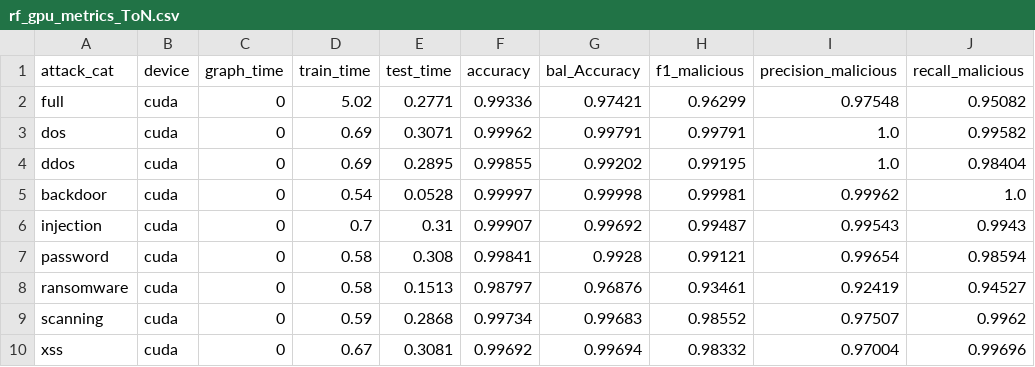
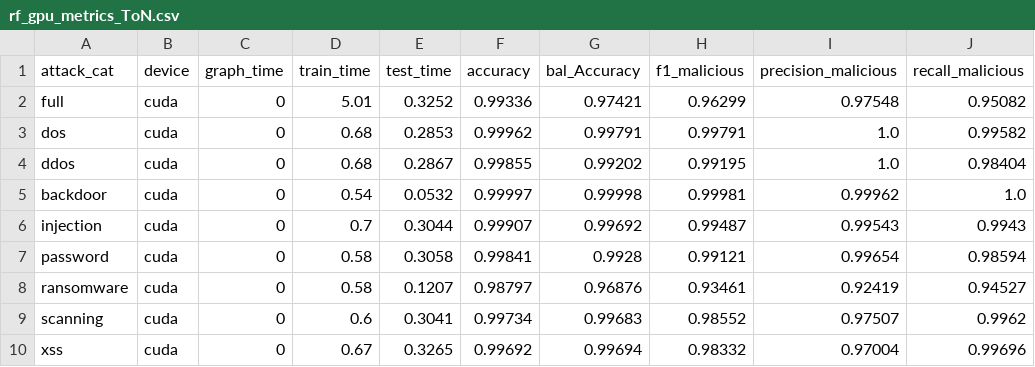
Before and after one commit to IloDan/gnn-nids-distributed, a CSV file: rf_gpu_metrics_ToN.csv, drawn as a sheet.

```diff
--- a/rf_gpu_metrics_ToN.csv
+++ b/rf_gpu_metrics_ToN.csv
@@ -1,10 +1,10 @@
 attack_cat,device,graph_time,train_time,test_time,accuracy,bal_Accuracy,f1_malicious,precision_malicious,recall_malicious
-full,cuda,0,5.02,0.2771,0.99336,0.97421,0.96299,0.97548,0.95082
-dos,cuda,0,0.69,0.3071,0.99962,0.99791,0.99791,1.0,0.99582
-ddos,cuda,0,0.69,0.2895,0.99855,0.99202,0.99195,1.0,0.98404
-backdoor,cuda,0,0.54,0.0528,0.99997,0.99998,0.99981,0.99962,1.0
-injection,cuda,0,0.7,0.31,0.99907,0.99692,0.99487,0.99543,0.9943
-password,cuda,0,0.58,0.308,0.99841,0.9928,0.99121,0.99654,0.98594
-ransomware,cuda,0,0.58,0.1513,0.98797,0.96876,0.93461,0.92419,0.94527
-scanning,cuda,0,0.59,0.2868,0.99734,0.99683,0.98552,0.97507,0.9962
-xss,cuda,0,0.67,0.3081,0.99692,0.99694,0.98332,0.97004,0.99696
+full,cuda,0,5.01,0.3252,0.99336,0.97421,0.96299,0.97548,0.95082
+dos,cuda,0,0.68,0.2853,0.99962,0.99791,0.99791,1.0,0.99582
+ddos,cuda,0,0.68,0.2867,0.99855,0.99202,0.99195,1.0,0.98404
+backdoor,cuda,0,0.54,0.0532,0.99997,0.99998,0.99981,0.99962,1.0
+injection,cuda,0,0.7,0.3044,0.99907,0.99692,0.99487,0.99543,0.9943
+password,cuda,0,0.58,0.3058,0.99841,0.9928,0.99121,0.99654,0.98594
+ransomware,cuda,0,0.58,0.1207,0.98797,0.96876,0.93461,0.92419,0.94527
+scanning,cuda,0,0.6,0.3041,0.99734,0.99683,0.98552,0.97507,0.9962
+xss,cuda,0,0.67,0.3265,0.99692,0.99694,0.98332,0.97004,0.99696
```
Also changed, not shown: 10 other files.
